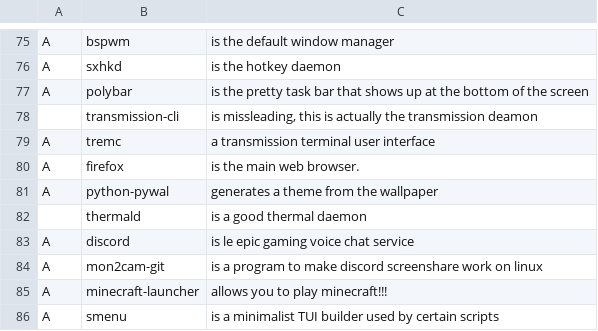
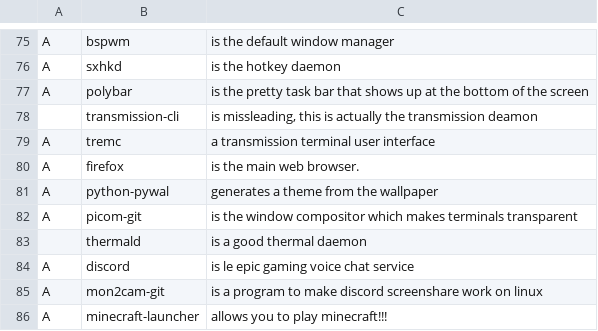
Before and after one commit to llGaetanll/autorice, a CSV file: progs.csv, drawn as a sheet; only a part is shown, gaps mark what is left out; the shorter side is filled out with more unchanged rows; the diff names each change by its address in the sheet, - before the commit and + after, or states it on an @@ line.

Commit message:
Added picom-git to list of dependencies

```diff
--- a/progs.csv
+++ b/progs.csv
+row 82: A | picom-git | is the window compositor which makes terminals transparent
```
